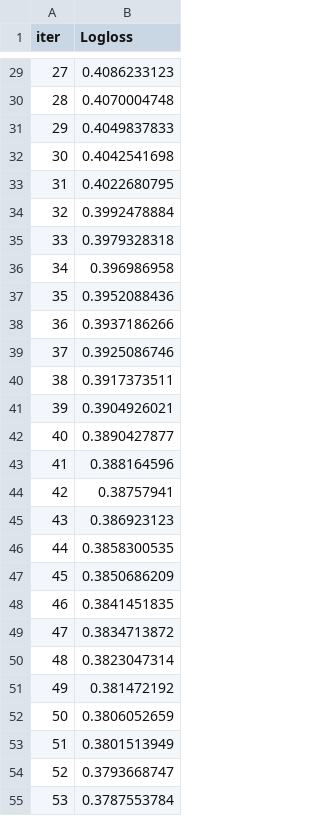
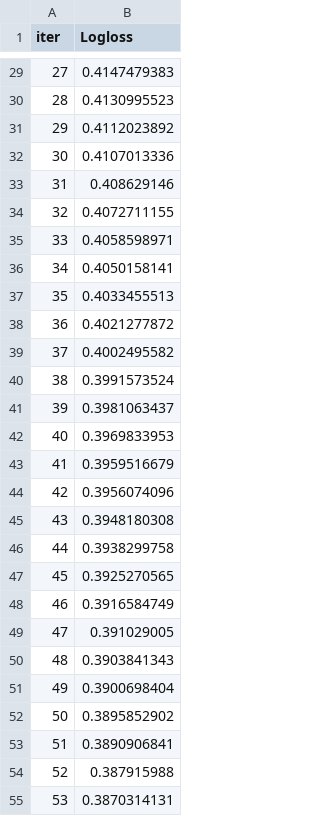
Before and after one commit to pedrobirq/extreme_ml_learning_final_project, a TSV file: catboost_info/learn_error.tsv, drawn as a sheet; only a part is shown, gaps mark what is left out; the diff covers the shown part only.

```diff
--- a/catboost_info/learn_error.tsv
+++ b/catboost_info/learn_error.tsv
@@ -29,27 +29,27 @@ iter	Logloss
-27	0.4086233123
-28	0.4070004748
-29	0.4049837833
-30	0.4042541698
-31	0.4022680795
-32	0.3992478884
-33	0.3979328318
-34	0.396986958
-35	0.3952088436
-36	0.3937186266
-37	0.3925086746
-38	0.3917373511
-39	0.3904926021
-40	0.3890427877
-41	0.388164596
-42	0.38757941
-43	0.386923123
-44	0.3858300535
-45	0.3850686209
-46	0.3841451835
-47	0.3834713872
-48	0.3823047314
-49	0.381472192
-50	0.3806052659
-51	0.3801513949
-52	0.3793668747
-53	0.3787553784
+27	0.4147479383
+28	0.4130995523
+29	0.4112023892
+30	0.4107013336
+31	0.408629146
+32	0.4072711155
+33	0.4058598971
+34	0.4050158141
+35	0.4033455513
+36	0.4021277872
+37	0.4002495582
+38	0.3991573524
+39	0.3981063437
+40	0.3969833953
+41	0.3959516679
+42	0.3956074096
+43	0.3948180308
+44	0.3938299758
+45	0.3925270565
+46	0.3916584749
+47	0.391029005
+48	0.3903841343
+49	0.3900698404
+50	0.3895852902
+51	0.3890906841
+52	0.387915988
+53	0.3870314131
```
Also changed, not shown: 73 edited cells elsewhere in this file, catboost_info/time_left.tsv, 5 other files.
